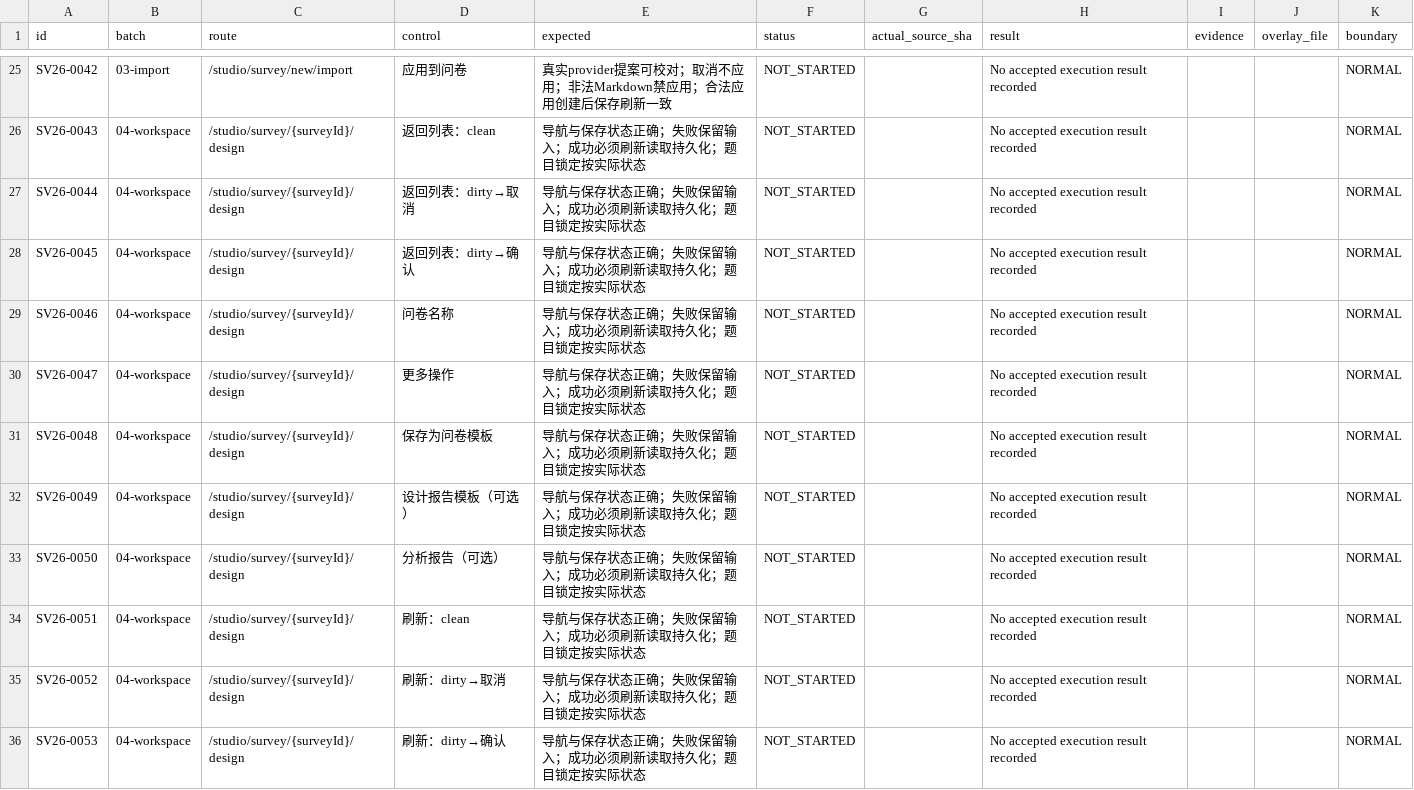
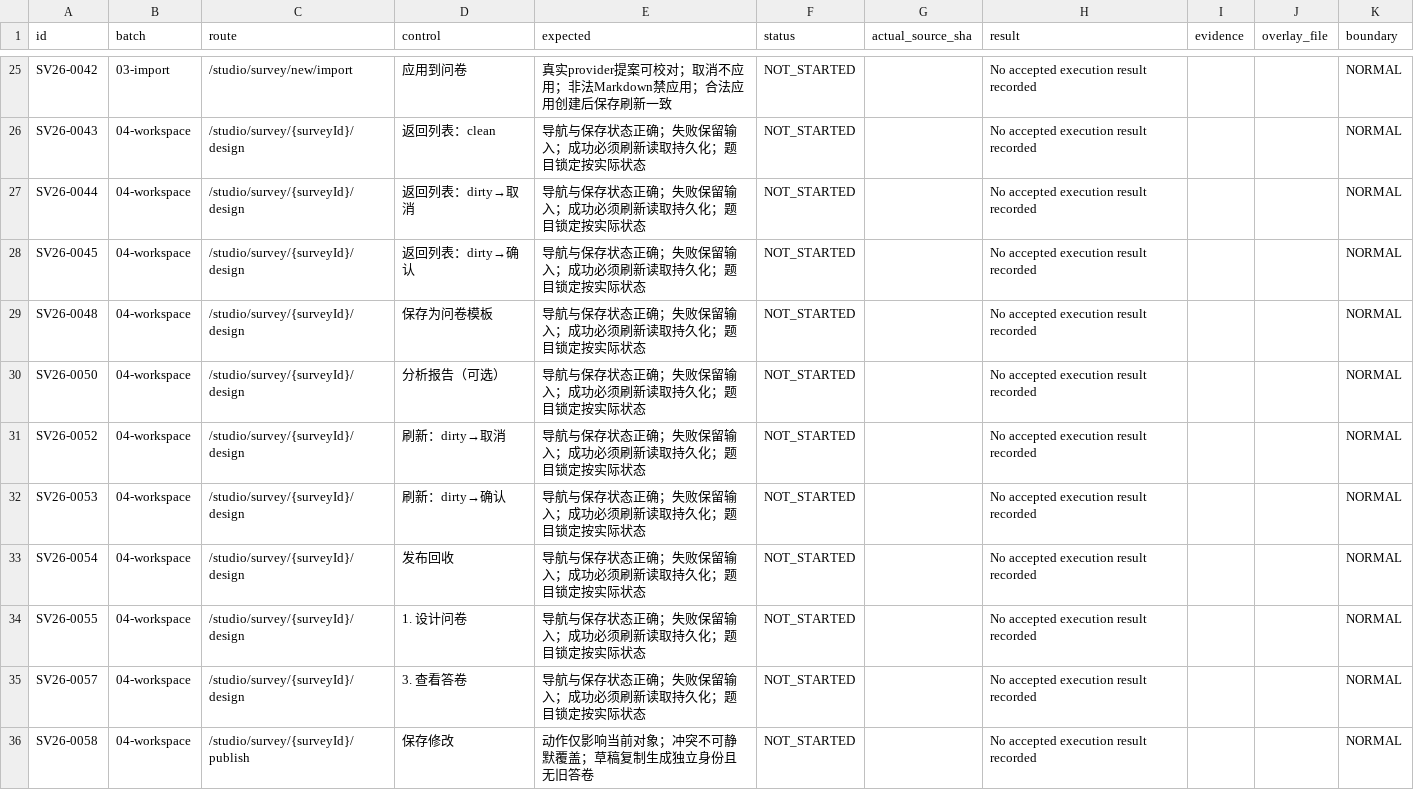
Before and after one commit to boardx/workspacex, a CSV file: docs/evidence/survey-all-buttons-20261004/remaining-results.csv, drawn as a sheet; only a part is shown, gaps mark what is left out; the shorter side is filled out with more unchanged rows; the diff names each change by its address in the sheet, - before the commit and + after, or states it on an @@ line.

Commit message:
docs(survey): accept four header cases and prove clean design return

```diff
--- a/docs/evidence/survey-all-buttons-20261004/remaining-results.csv
+++ b/docs/evidence/survey-all-buttons-20261004/remaining-results.csv
-row 29: SV26-0046 | 04-workspace | /studio/survey/{surveyId}/design | 问卷名称 | 导航与保存状态正确；失败保留输入；成功必须刷新读取持久化；题目锁定按实际状态 | NOT_STARTED |  | No accepted execution result recorded |  |  | NORMAL
-row 30: SV26-0047 | 04-workspace | /studio/survey/{surveyId}/design | 更多操作 | 导航与保存状态正确；失败保留输入；成功必须刷新读取持久化；题目锁定按实际状态 | NOT_STARTED |  | No accepted execution result recorded |  |  | NORMAL
-row 32: SV26-0049 | 04-workspace | /studio/survey/{surveyId}/design | 设计报告模板（可选） | 导航与保存状态正确；失败保留输入；成功必须刷新读取持久化；题目锁定按实际状态 | NOT_STARTED |  | No accepted execution result recorded |  |  | NORMAL
-row 34: SV26-0051 | 04-workspace | /studio/survey/{surveyId}/design | 刷新：clean | 导航与保存状态正确；失败保留输入；成功必须刷新读取持久化；题目锁定按实际状态 | NOT_STARTED |  | No accepted execution result recorded |  |  | NORMAL
```
Also changed, not shown: docs/evidence/survey-all-buttons-20261004/execution-results.csv, docs/evidence/survey-all-buttons-20261004/parent-ui-results.csv, 3 other files.
